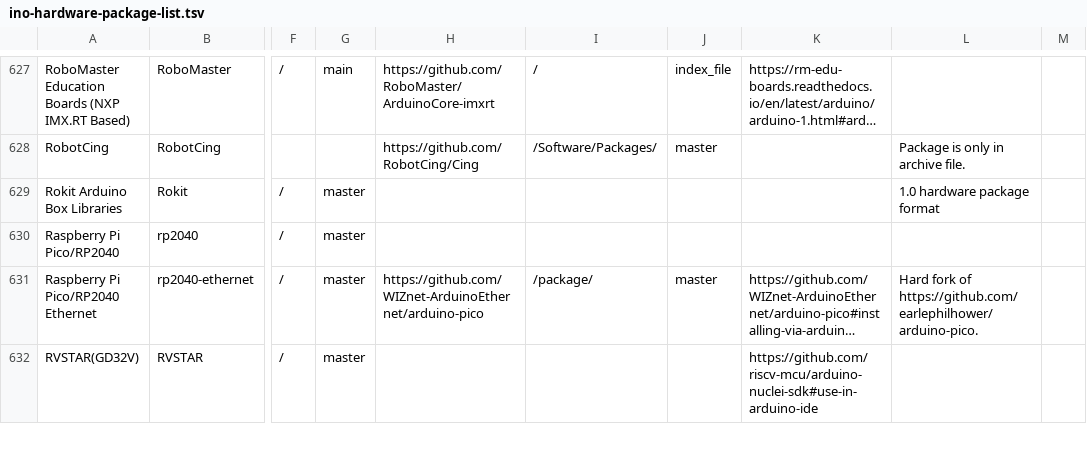
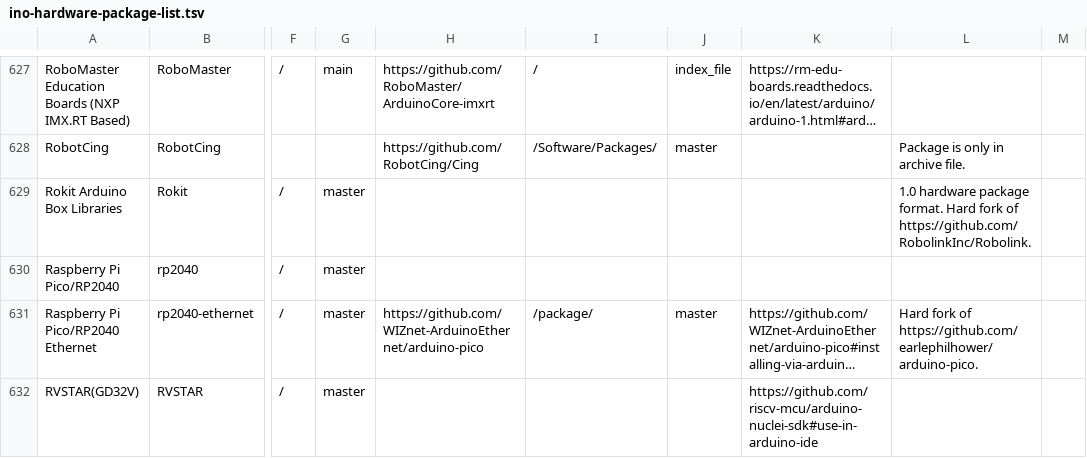
Before and after one commit to per1234/inoplatforms, a TSV file: ino-hardware-package-list.tsv, drawn as a sheet; only a part is shown, gaps mark what is left out; long unchanged cells end in …; the diff names each change by its address in the sheet, - before the commit and + after, or states it on an @@ line.

Commit message:
Add note re: parent of `Rokit:avr` fork

```diff
--- a/ino-hardware-package-list.tsv
+++ b/ino-hardware-package-list.tsv
-L629: …hardware package format
+L629: …hardware package format. Hard fork of https://github.com/RobolinkInc/Robolink.
```
